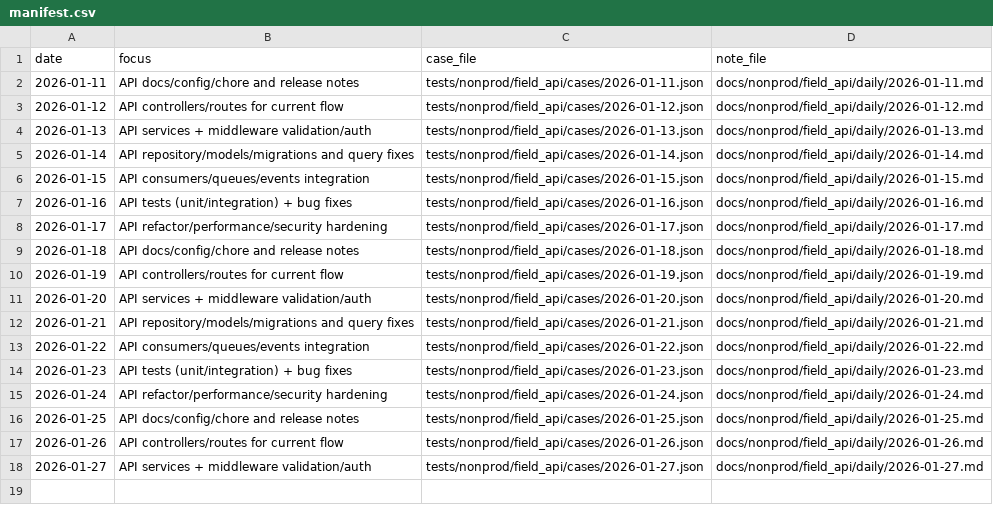
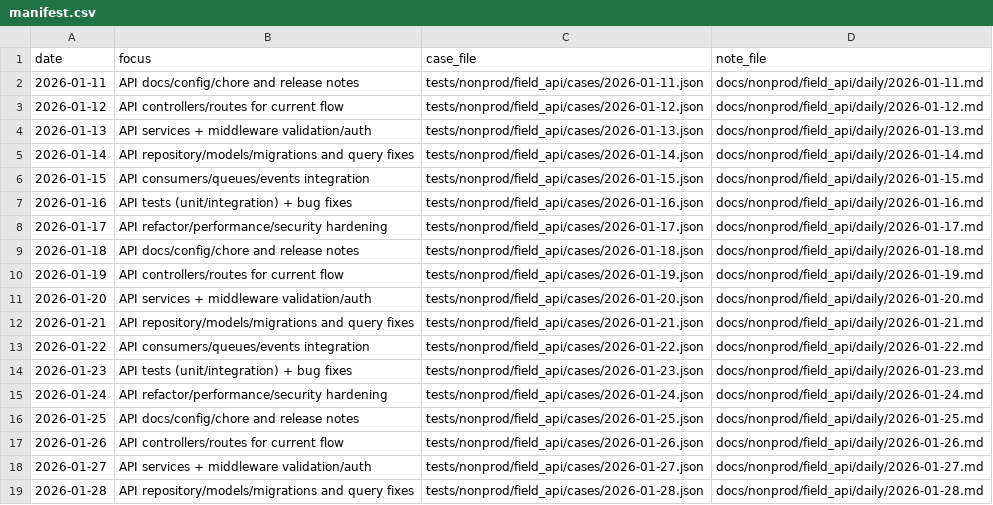
Before and after one commit to TalhaArjumand/aid-api, a CSV file: docs/nonprod/field_api/manifest.csv, drawn as a sheet; the diff names each change by its address in the sheet, - before the commit and + after, or states it on an @@ line.

Commit message:
test(api): add nonprod field-api case for 2026-01-28

```diff
--- a/docs/nonprod/field_api/manifest.csv
+++ b/docs/nonprod/field_api/manifest.csv
+row 19: 2026-01-28 | API repository/models/migrations and query fixes | tests/nonprod/field_api/cases/2026-01-28.json | docs/nonprod/field_api/daily/2026-01-28.md
```
Also changed, not shown: 2 other files.
